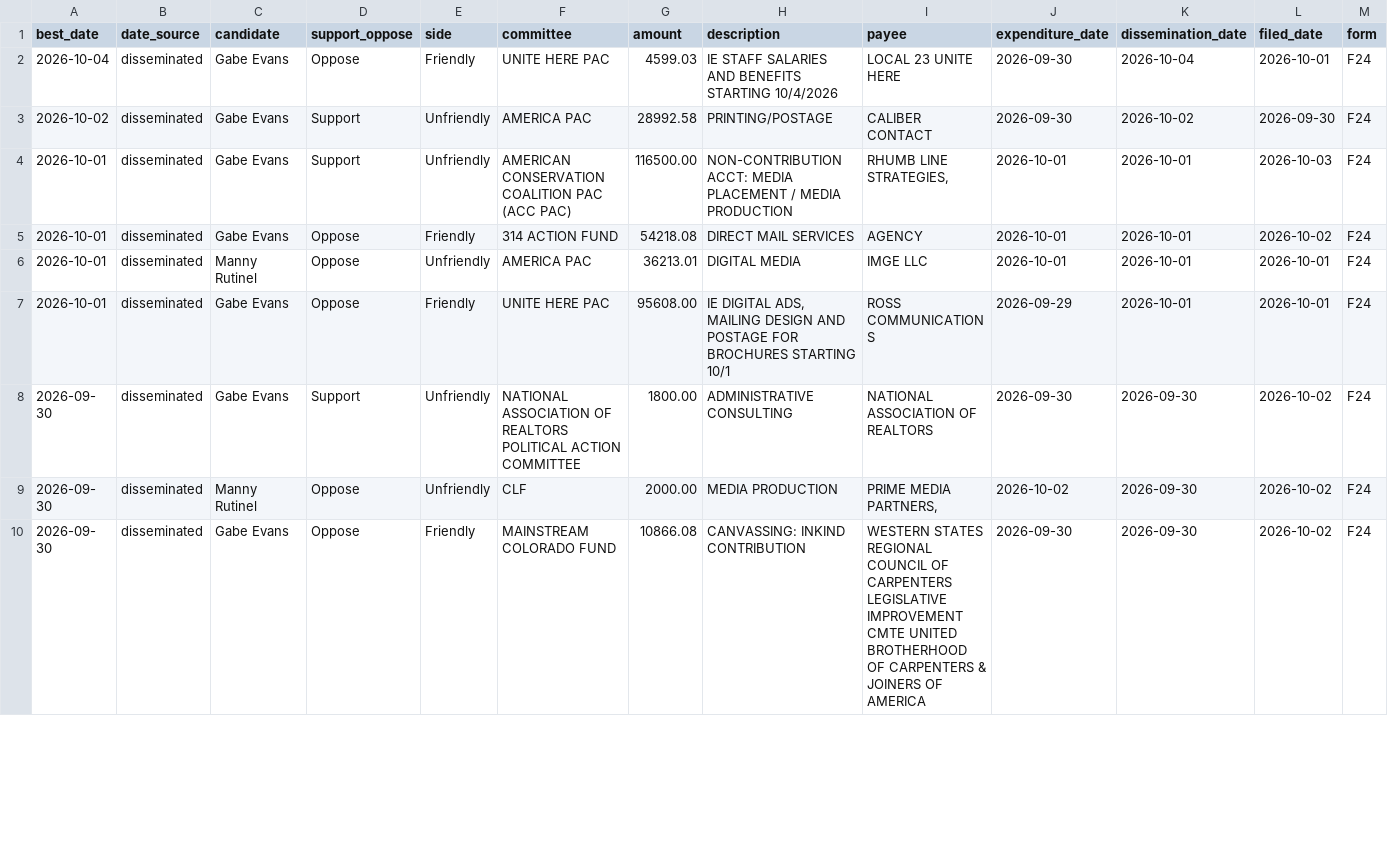
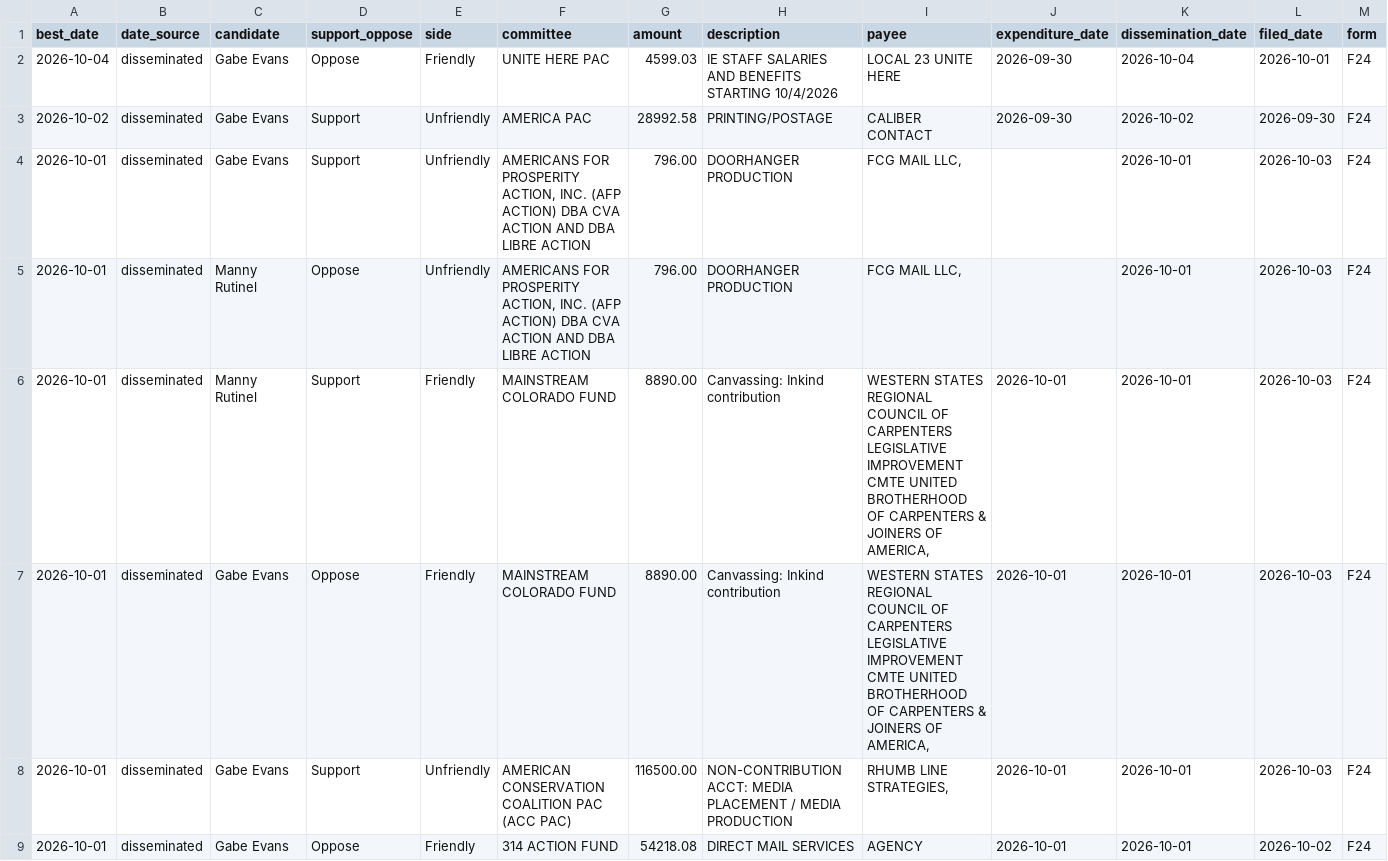
Before and after one commit to elliotgross-aidems/co8-ie-tracker, a CSV file: data/ie_spending.csv, drawn as a sheet; only a part is shown; the shorter side is filled out with more unchanged rows; rows hold the shown columns only; the diff names each change by its address in the sheet, - before the commit and + after, or states it on an @@ line.

```diff
--- a/data/ie_spending.csv
+++ b/data/ie_spending.csv
+row 4: 2026-10-01 | disseminated | Gabe Evans | Support | Unfriendly | AMERICANS FOR PROSPERITY ACTION, INC. (AFP ACTION) DBA CVA ACTION AND DBA LIBRE ACTION | 796.00 | DOORHANGER PRODUCTION | FCG MAIL LLC, |  | 2026-10-01 | 2026-10-03 | F24
+row 5: 2026-10-01 | disseminated | Manny Rutinel | Oppose | Unfriendly | AMERICANS FOR PROSPERITY ACTION, INC. (AFP ACTION) DBA CVA ACTION AND DBA LIBRE ACTION | 796.00 | DOORHANGER PRODUCTION | FCG MAIL LLC, |  | 2026-10-01 | 2026-10-03 | F24
+row 6: 2026-10-01 | disseminated | Manny Rutinel | Support | Friendly | MAINSTREAM COLORADO FUND | 8890.00 | Canvassing: Inkind contribution | WESTERN STATES REGIONAL COUNCIL OF CARPENTERS LEGISLATIVE IMPROVEMENT CMTE UNITED BROTHERHOOD OF CARPENTERS & JOINERS OF AMERICA, | 2026-10-01 | 2026-10-01 | 2026-10-03 | F24
+row 7: 2026-10-01 | disseminated | Gabe Evans | Oppose | Friendly | MAINSTREAM COLORADO FUND | 8890.00 | Canvassing: Inkind contribution | WESTERN STATES REGIONAL COUNCIL OF CARPENTERS LEGISLATIVE IMPROVEMENT CMTE UNITED BROTHERHOOD OF CARPENTERS & JOINERS OF AMERICA, | 2026-10-01 | 2026-10-01 | 2026-10-03 | F24
```
Also changed, not shown: 2 other files.
